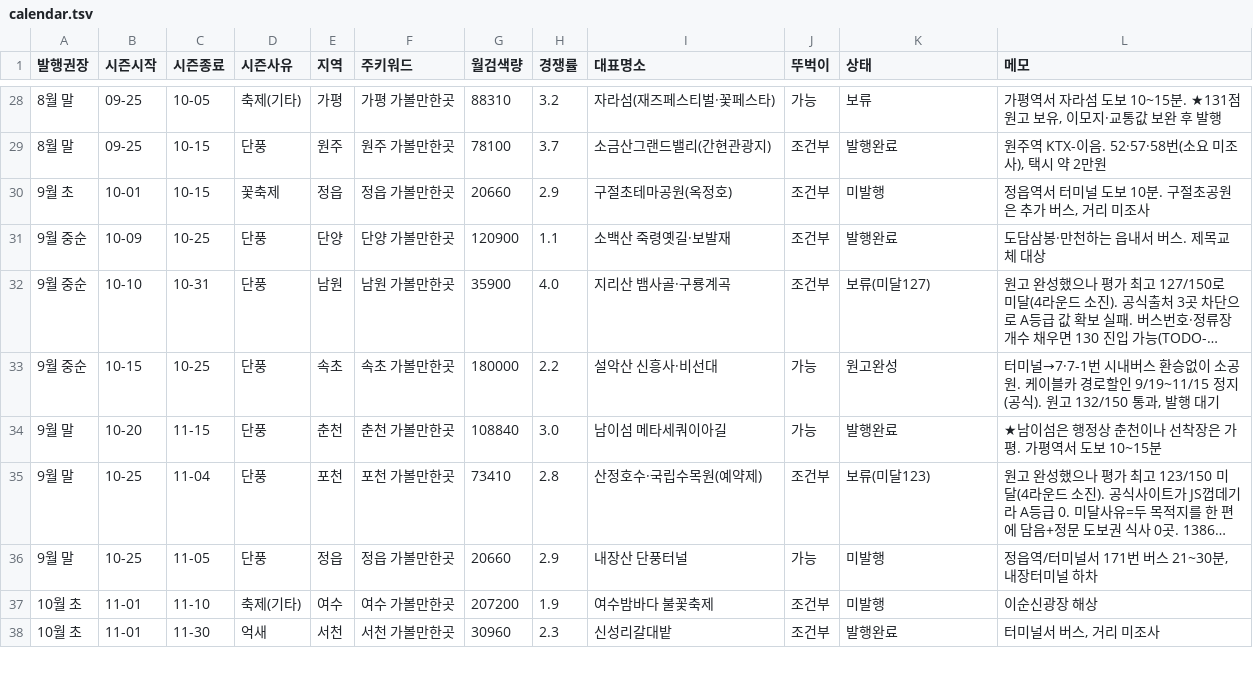
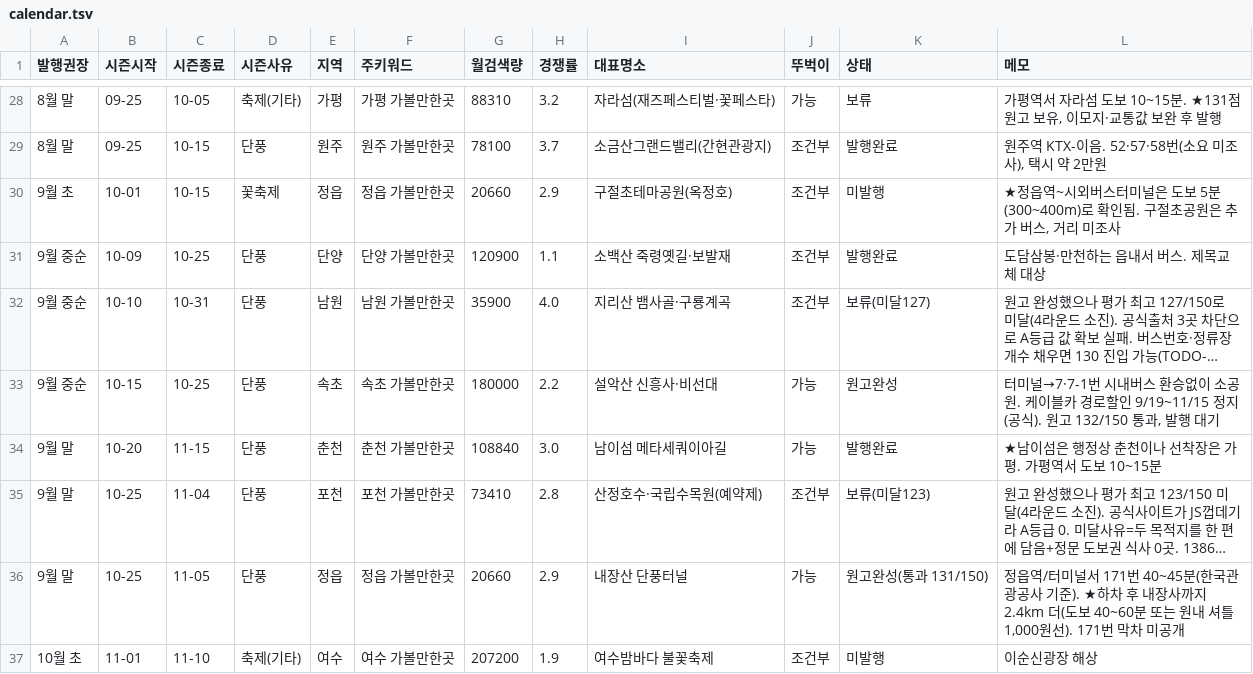
Before and after one commit to e8393111-cloud/blogspot, a TSV file: .claude/travel-calendar/calendar.tsv, drawn as a sheet; only a part is shown, gaps mark what is left out; the shorter side is filled out with more unchanged rows; long unchanged cells end in …; the diff names each change by its address in the sheet, - before the commit and + after, or states it on an @@ line.

```diff
--- a/.claude/travel-calendar/calendar.tsv
+++ b/.claude/travel-calendar/calendar.tsv
-L30 (메모): 정읍역서 터미널 도보 10분. 구절초…
+L30 (메모): ★정읍역~시외버스터미널은 도보 5분(300~400m)로 확인됨. 구절초…
-K36 (상태): 미발행
+K36 (상태): 원고완성(통과 131/150)
-L36 (메모): …171번 버스 21~30분, 내장터미널 하차
+L36 (메모): …171번 40~45분(한국관광공사 기준). ★하차 후 내장사까지 2.4km 더(도보 40~60분 또는 원내 셔틀 1,000원선). 171번 막차 미공개
```
Also changed, not shown: 14 other files.
